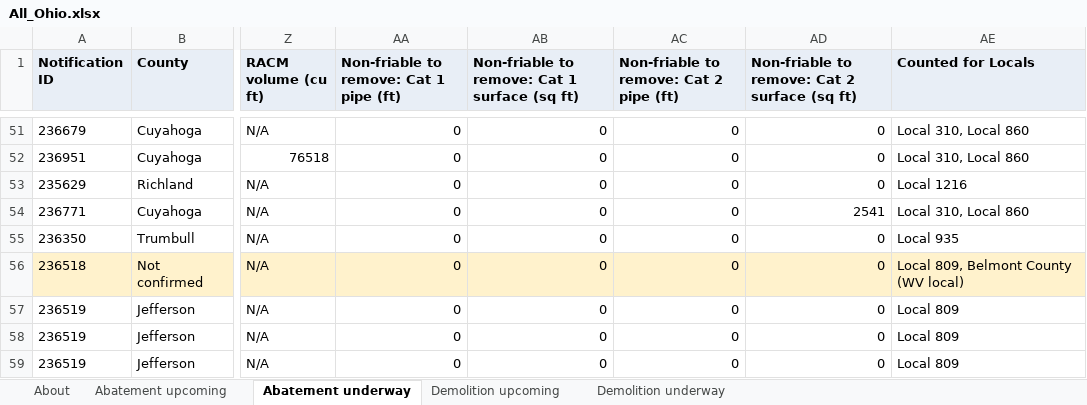
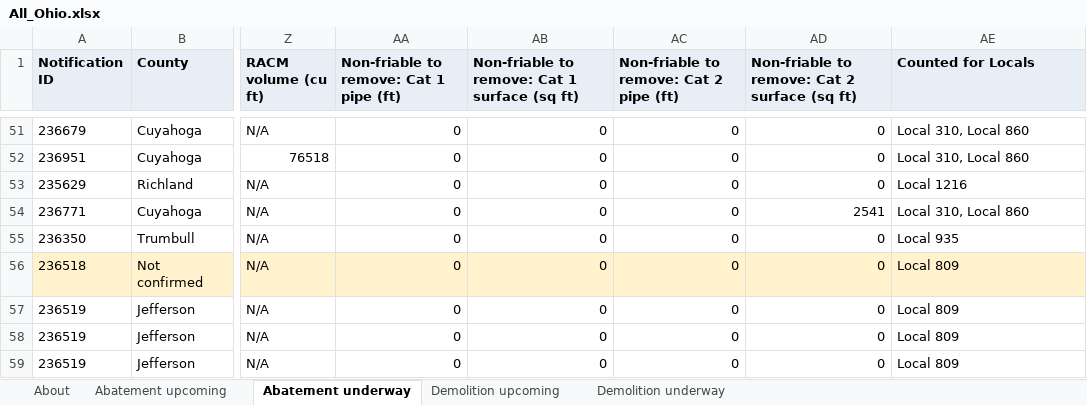
Before and after one commit to DashRendar7/ohio-demo-abatement-tracker, an Excel workbook: data/reports/All_Ohio.xlsx, sheet Abatement underway, drawn as a sheet; only a part is shown, gaps mark what is left out; values as stored, in another font and other column widths than the file's, no borders; the diff names each change by its address in the sheet, - before the commit and + after, or states it on an @@ line.

```diff
--- a/data/reports/All_Ohio.xlsx (sheet Abatement underway)
+++ b/data/reports/All_Ohio.xlsx (sheet Abatement underway)
-AE56 (Counted for Locals): Local 809, Belmont County (WV local)
+AE56 (Counted for Locals): Local 809
```
Also changed, not shown: sheet Demolition underway, data/reports/Local_809.xlsx, data/reports/Needs_review.xlsx, 3 other files.
